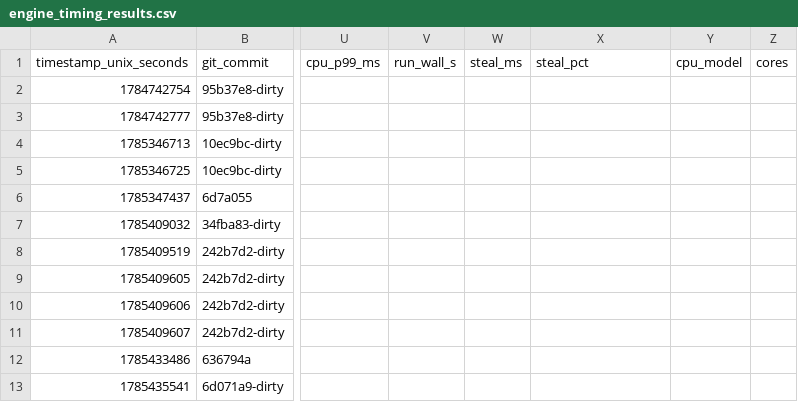
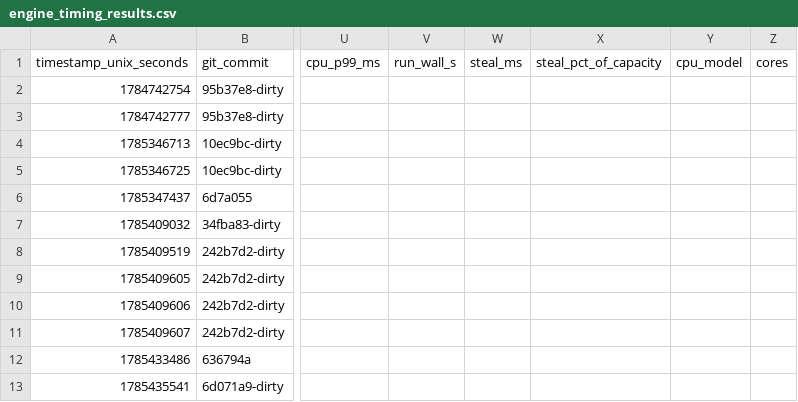
Before and after one commit to SteveStyle/scrabble-px, a CSV file: crates/server-game/examples/engine_timing_results.csv, drawn as a sheet; only a part is shown, gaps mark what is left out; the diff names each change by its address in the sheet, - before the commit and + after, or states it on an @@ line.

```diff
--- a/crates/server-game/examples/engine_timing_results.csv
+++ b/crates/server-game/examples/engine_timing_results.csv
-X1: steal_pct
+X1: steal_pct_of_capacity
```
Also changed, not shown: 1 other file.
